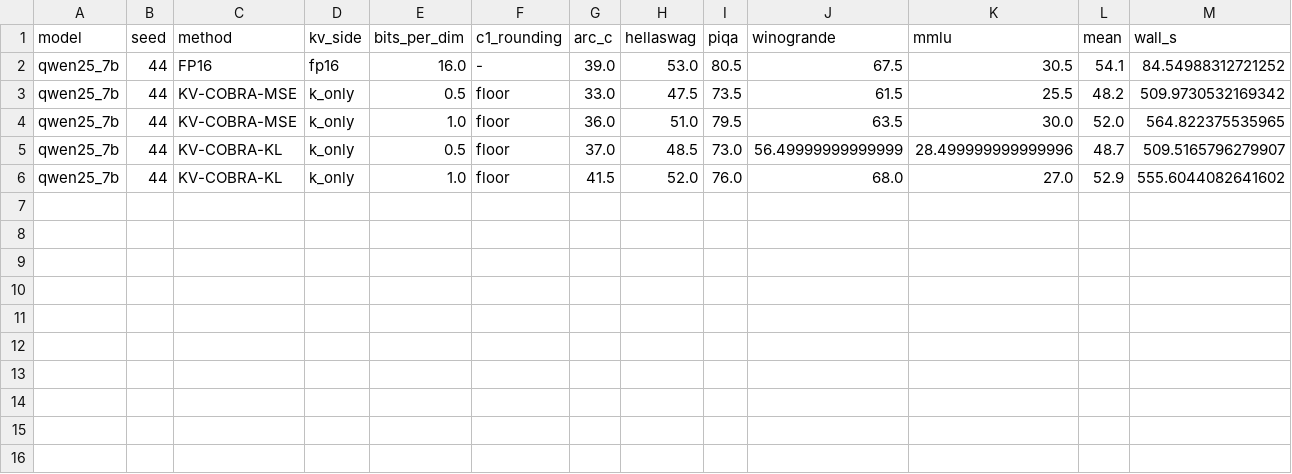
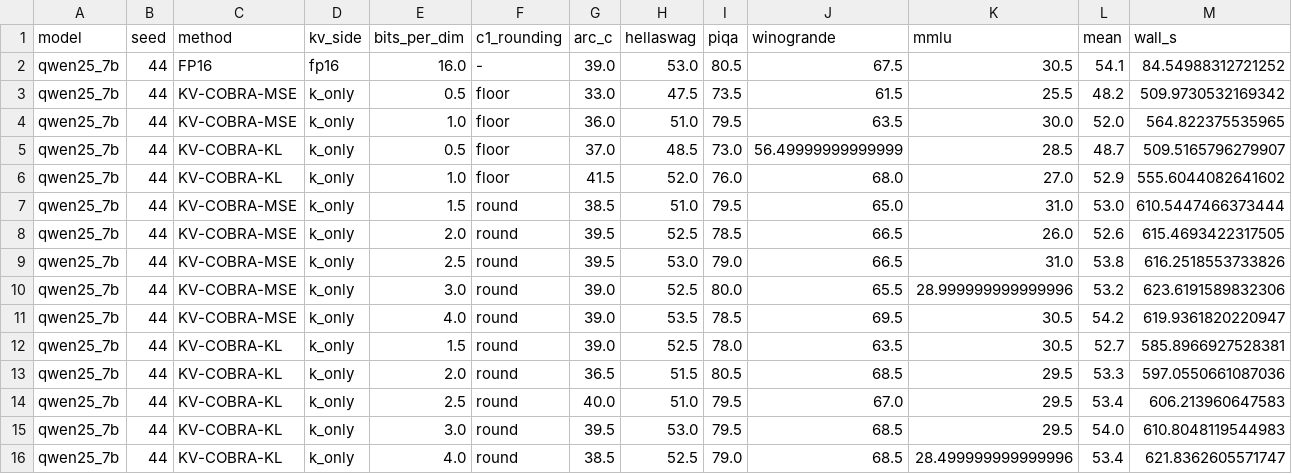
Before and after one commit to seonha01/KV-COBRA, a CSV file: results/zeroshot/qwen25_7b_seed44.csv, drawn as a sheet.

Commit message:
Final reproduction results and verification report (queue stopped after zero-shot round sweep)

```diff
--- a/results/zeroshot/qwen25_7b_seed44.csv
+++ b/results/zeroshot/qwen25_7b_seed44.csv
@@ -4,3 +4,13 @@ qwen25_7b,44,KV-COBRA-MSE,k_only,0.5,floor,33.0,47.5,73.5,61.5,25.5,48.2,509.973
 qwen25_7b,44,KV-COBRA-MSE,k_only,1.0,floor,36.0,51.0,79.5,63.5,30.0,52.0,564.822375535965
-qwen25_7b,44,KV-COBRA-KL,k_only,0.5,floor,37.0,48.5,73.0,56.49999999999999,28.499999999999996,48.7,509.5165796279907
+qwen25_7b,44,KV-COBRA-KL,k_only,0.5,floor,37.0,48.5,73.0,56.49999999999999,28.5,48.7,509.5165796279907
 qwen25_7b,44,KV-COBRA-KL,k_only,1.0,floor,41.5,52.0,76.0,68.0,27.0,52.9,555.6044082641602
+qwen25_7b,44,KV-COBRA-MSE,k_only,1.5,round,38.5,51.0,79.5,65.0,31.0,53.0,610.5447466373444
+qwen25_7b,44,KV-COBRA-MSE,k_only,2.0,round,39.5,52.5,78.5,66.5,26.0,52.6,615.4693422317505
+qwen25_7b,44,KV-COBRA-MSE,k_only,2.5,round,39.5,53.0,79.0,66.5,31.0,53.8,616.2518553733826
+qwen25_7b,44,KV-COBRA-MSE,k_only,3.0,round,39.0,52.5,80.0,65.5,28.999999999999996,53.2,623.6191589832306
+qwen25_7b,44,KV-COBRA-MSE,k_only,4.0,round,39.0,53.5,78.5,69.5,30.5,54.2,619.9361820220947
+qwen25_7b,44,KV-COBRA-KL,k_only,1.5,round,39.0,52.5,78.0,63.5,30.5,52.7,585.8966927528381
+qwen25_7b,44,KV-COBRA-KL,k_only,2.0,round,36.5,51.5,80.5,68.5,29.5,53.3,597.0550661087036
+qwen25_7b,44,KV-COBRA-KL,k_only,2.5,round,40.0,51.0,79.5,67.0,29.5,53.4,606.213960647583
+qwen25_7b,44,KV-COBRA-KL,k_only,3.0,round,39.5,53.0,79.5,68.5,29.5,54.0,610.8048119544983
+qwen25_7b,44,KV-COBRA-KL,k_only,4.0,round,38.5,52.5,79.0,68.5,28.499999999999996,53.4,621.8362605571747
```
Also changed, not shown: results/zeroshot/mistral7b_seed45.csv, results/zeroshot/qwen25_7b_seed43.csv, 2 other files.
